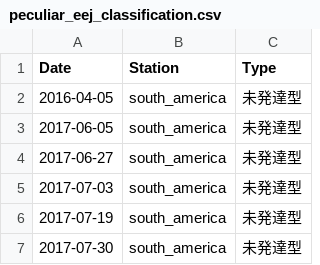
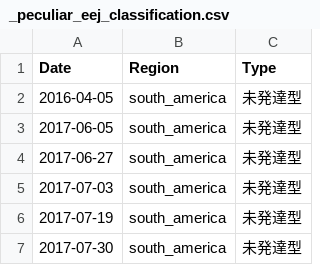
Before and after one commit to kikudesuyo/magdas, a CSV file: backend/Storage/_peculiar_eej_classification.csv (was backend/peculiar_eej_classification.csv), drawn as a sheet; only a part is shown.

```diff
--- a/backend/peculiar_eej_classification.csv
+++ b/backend/Storage/_peculiar_eej_classification.csv
@@ -1,2 +1,2 @@
-Date,Station,Type
+Date,Region,Type
 2016-04-05,south_america,未発達型
```
Also changed, not shown: 2 other files.
